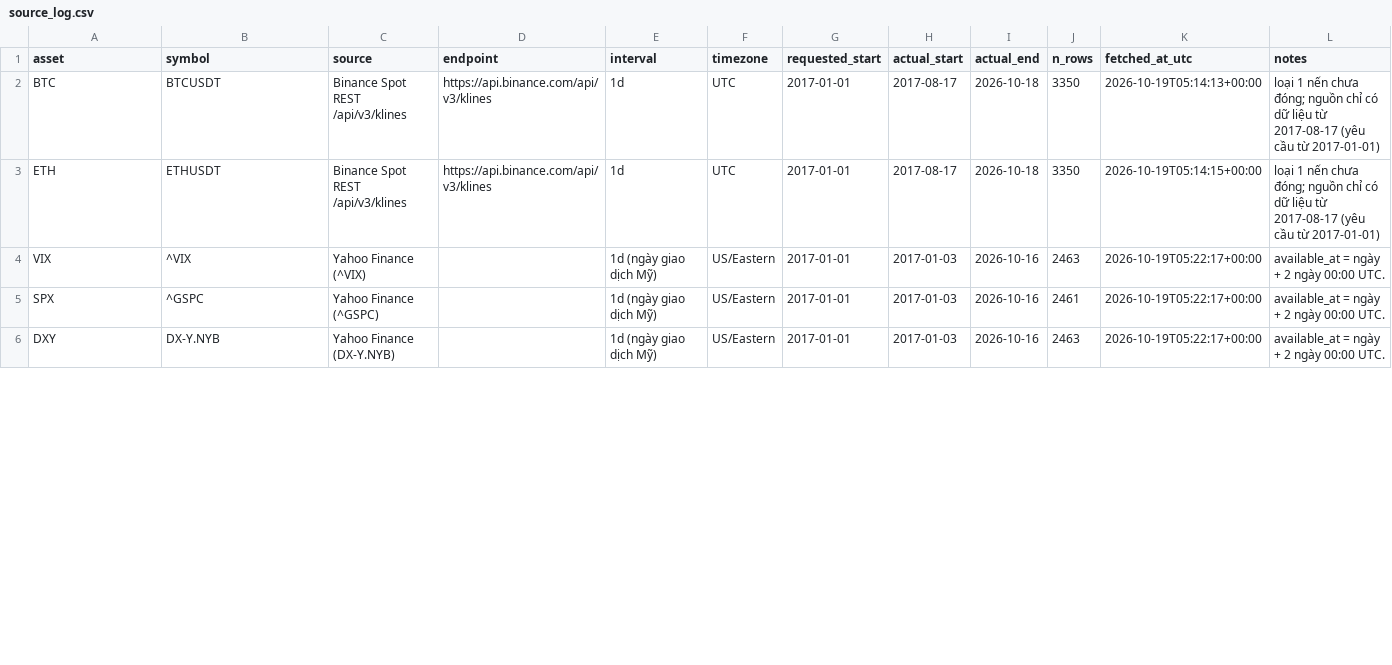
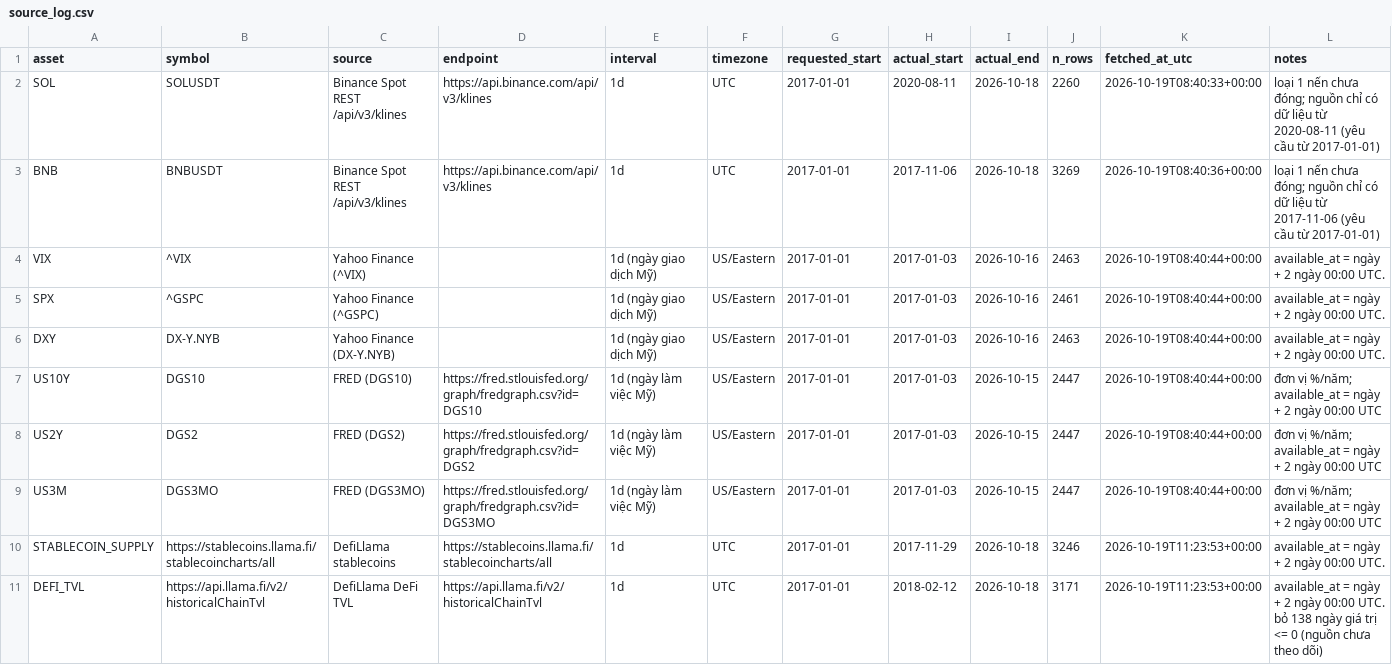
Before and after one commit to dinhduy26/AI-Regime-Detection-C3, a CSV file: outputs/metadata/source_log.csv, drawn as a sheet; only a part is shown; the diff covers the shown part only.

```diff
--- a/outputs/metadata/source_log.csv
+++ b/outputs/metadata/source_log.csv
@@ -1,6 +1,11 @@
 asset,symbol,source,endpoint,interval,timezone,requested_start,actual_start,actual_end,n_rows,fetched_at_utc,notes
-BTC,BTCUSDT,Binance Spot REST /api/v3/klines,https://api.binance.com/api/v3/klines,1d,UTC,2017-01-01,2017-08-17,2026-10-18,3350,2026-10-19T05:14:13+00:00,loại 1 nến chưa đóng; nguồn chỉ có dữ liệu từ 2017-08-17 (yêu cầu từ 2017-01-01)
-ETH,ETHUSDT,Binance Spot REST /api/v3/klines,https://api.binance.com/api/v3/klines,1d,UTC,2017-01-01,2017-08-17,2026-10-18,3350,2026-10-19T05:14:15+00:00,loại 1 nến chưa đóng; nguồn chỉ có dữ liệu từ 2017-08-17 (yêu cầu từ 2017-01-01)
-VIX,^VIX,Yahoo Finance (^VIX),,1d (ngày giao dịch Mỹ),US/Eastern,2017-01-01,2017-01-03,2026-10-16,2463,2026-10-19T05:22:17+00:00,available_at = ngày + 2 ngày 00:00 UTC.
-SPX,^GSPC,Yahoo Finance (^GSPC),,1d (ngày giao dịch Mỹ),US/Eastern,2017-01-01,2017-01-03,2026-10-16,2461,2026-10-19T05:22:17+00:00,available_at = ngày + 2 ngày 00:00 UTC.
-DXY,DX-Y.NYB,Yahoo Finance (DX-Y.NYB),,1d (ngày giao dịch Mỹ),US/Eastern,2017-01-01,2017-01-03,2026-10-16,2463,2026-10-19T05:22:17+00:00,available_at = ngày + 2 ngày 00:00 UTC.
+SOL,SOLUSDT,Binance Spot REST /api/v3/klines,https://api.binance.com/api/v3/klines,1d,UTC,2017-01-01,2020-08-11,2026-10-18,2260,2026-10-19T08:40:33+00:00,loại 1 nến chưa đóng; nguồn chỉ có dữ liệu từ 2020-08-11 (yêu cầu từ 2017-01-01)
+BNB,BNBUSDT,Binance Spot REST /api/v3/klines,https://api.binance.com/api/v3/klines,1d,UTC,2017-01-01,2017-11-06,2026-10-18,3269,2026-10-19T08:40:36+00:00,loại 1 nến chưa đóng; nguồn chỉ có dữ liệu từ 2017-11-06 (yêu cầu từ 2017-01-01)
+VIX,^VIX,Yahoo Finance (^VIX),,1d (ngày giao dịch Mỹ),US/Eastern,2017-01-01,2017-01-03,2026-10-16,2463,2026-10-19T08:40:44+00:00,available_at = ngày + 2 ngày 00:00 UTC.
+SPX,^GSPC,Yahoo Finance (^GSPC),,1d (ngày giao dịch Mỹ),US/Eastern,2017-01-01,2017-01-03,2026-10-16,2461,2026-10-19T08:40:44+00:00,available_at = ngày + 2 ngày 00:00 UTC.
+DXY,DX-Y.NYB,Yahoo Finance (DX-Y.NYB),,1d (ngày giao dịch Mỹ),US/Eastern,2017-01-01,2017-01-03,2026-10-16,2463,2026-10-19T08:40:44+00:00,available_at = ngày + 2 ngày 00:00 UTC.
+US10Y,DGS10,FRED (DGS10),https://fred.stlouisfed.org/graph/fredgraph.csv?id=DGS10,1d (ngày làm việc Mỹ),US/Eastern,2017-01-01,2017-01-03,2026-10-15,2447,2026-10-19T08:40:44+00:00,đơn vị %/năm; available_at = ngày + 2 ngày 00:00 UTC
+US2Y,DGS2,FRED (DGS2),https://fred.stlouisfed.org/graph/fredgraph.csv?id=DGS2,1d (ngày làm việc Mỹ),US/Eastern,2017-01-01,2017-01-03,2026-10-15,2447,2026-10-19T08:40:44+00:00,đơn vị %/năm; available_at = ngày + 2 ngày 00:00 UTC
+US3M,DGS3MO,FRED (DGS3MO),https://fred.stlouisfed.org/graph/fredgraph.csv?id=DGS3MO,1d (ngày làm việc Mỹ),US/Eastern,2017-01-01,2017-01-03,2026-10-15,2447,2026-10-19T08:40:44+00:00,đơn vị %/năm; available_at = ngày + 2 ngày 00:00 UTC
+STABLECOIN_SUPPLY,https://stablecoins.llama.fi/stablecoincharts/all,DefiLlama stablecoins,https://stablecoins.llama.fi/stablecoincharts/all,1d,UTC,2017-01-01,2017-11-29,2026-10-18,3246,2026-10-19T11:23:53+00:00,available_at = ngày + 2 ngày 00:00 UTC.
+DEFI_TVL,https://api.llama.fi/v2/historicalChainTvl,DefiLlama DeFi TVL,https://api.llama.fi/v2/historicalChainTvl,1d,UTC,2017-01-01,2018-02-12,2026-10-18,3171,2026-10-19T11:23:53+00:00,available_at = ngày + 2 ngày 00:00 UTC. bỏ 138 ngày giá trị <= 0 (nguồn chưa theo dõi)
```
Also changed, not shown: 7 added rows and 2 edited cells elsewhere in this file, data/raw/btc_ohlcv.csv, data/raw/eth_ohlcv.csv, 47 other files.
